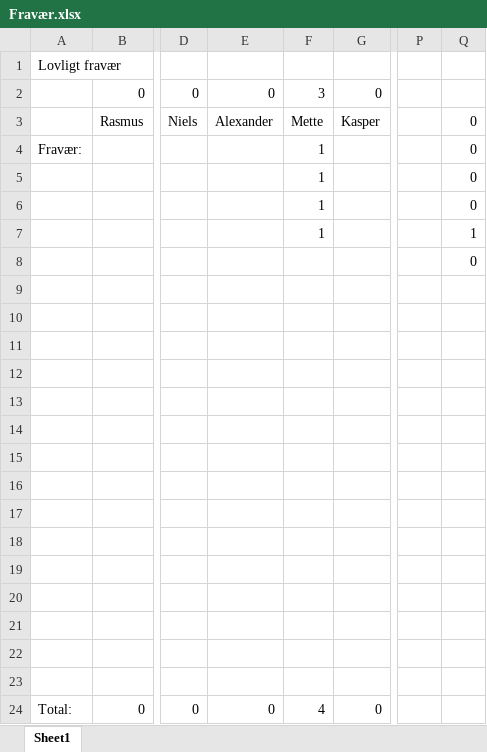
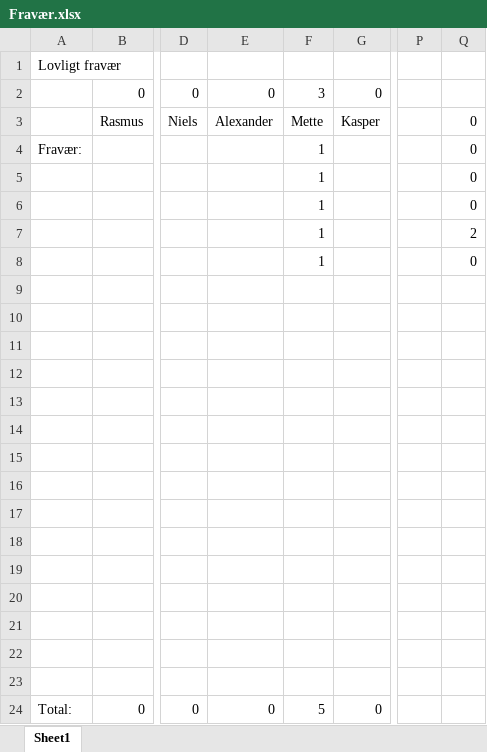
Before and after one commit to christianokeeffe/p4-sw407f13-aau-2013, an Excel workbook: Fravær.xlsx, sheet Sheet1, drawn as a sheet; only a part is shown, gaps mark what is left out; values as stored, in another font and other column widths than the file's, no borders; charts and pictures not drawn; the diff names each change by its address in the sheet, - before the commit and + after, or states it on an @@ line.

```diff
--- a/Fravær.xlsx (sheet Sheet1)
+++ b/Fravær.xlsx (sheet Sheet1)
-Q7: 1
+Q7: 2
-F8: (empty)
+F8: 1
-F24: 4
+F24: 5
```
Also changed, not shown: charts or pictures.
